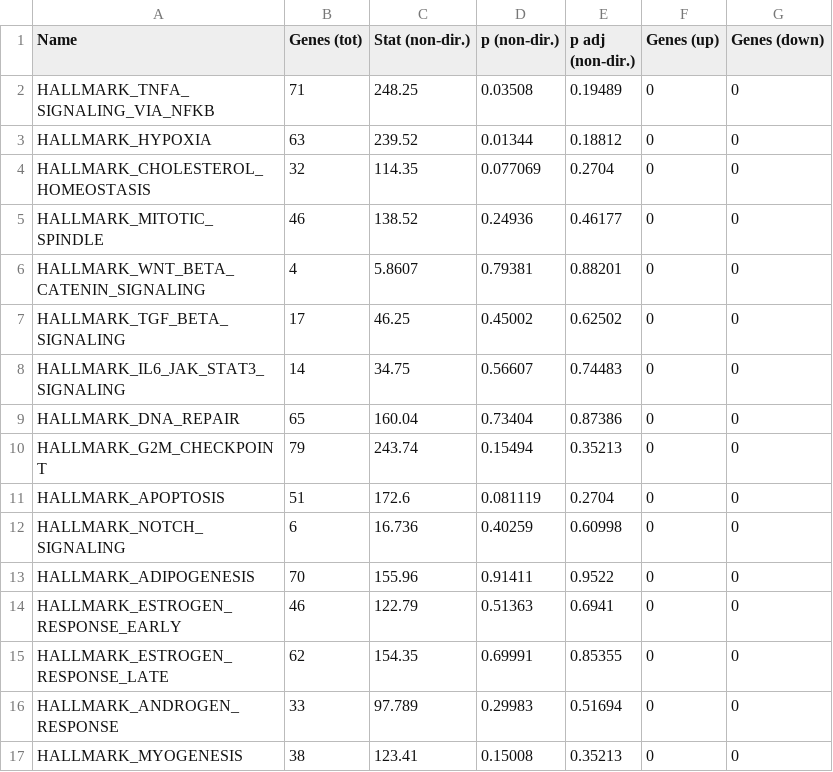
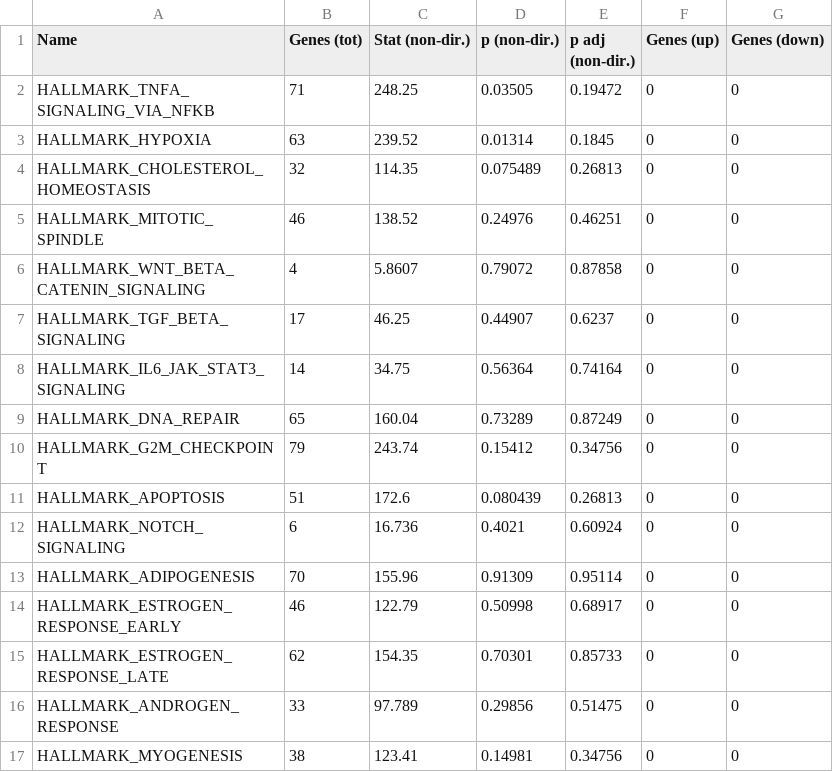
Before and after one commit to jbloomlab/flu_single_cell, a TSV file: paper/figures/p_pathway_enrichment.tsv, drawn as a sheet; only a part is shown; the diff covers the shown part only.

```diff
--- a/paper/figures/p_pathway_enrichment.tsv
+++ b/paper/figures/p_pathway_enrichment.tsv
@@ -1,17 +1,17 @@
 Name	Genes (tot)	Stat (non-dir.)	p (non-dir.)	p adj (non-dir.)	Genes (up)	Genes (down)
-HALLMARK_TNFA_SIGNALING_VIA_NFKB	71	248.25	0.03508	0.19489	0	0
-HALLMARK_HYPOXIA	63	239.52	0.01344	0.18812	0	0
-HALLMARK_CHOLESTEROL_HOMEOSTASIS	32	114.35	0.077069	0.2704	0	0
-HALLMARK_MITOTIC_SPINDLE	46	138.52	0.24936	0.46177	0	0
-HALLMARK_WNT_BETA_CATENIN_SIGNALING	4	5.8607	0.79381	0.88201	0	0
-HALLMARK_TGF_BETA_SIGNALING	17	46.25	0.45002	0.62502	0	0
-HALLMARK_IL6_JAK_STAT3_SIGNALING	14	34.75	0.56607	0.74483	0	0
-HALLMARK_DNA_REPAIR	65	160.04	0.73404	0.87386	0	0
-HALLMARK_G2M_CHECKPOINT	79	243.74	0.15494	0.35213	0	0
-HALLMARK_APOPTOSIS	51	172.6	0.081119	0.2704	0	0
-HALLMARK_NOTCH_SIGNALING	6	16.736	0.40259	0.60998	0	0
-HALLMARK_ADIPOGENESIS	70	155.96	0.91411	0.9522	0	0
-HALLMARK_ESTROGEN_RESPONSE_EARLY	46	122.79	0.51363	0.6941	0	0
-HALLMARK_ESTROGEN_RESPONSE_LATE	62	154.35	0.69991	0.85355	0	0
-HALLMARK_ANDROGEN_RESPONSE	33	97.789	0.29983	0.51694	0	0
-HALLMARK_MYOGENESIS	38	123.41	0.15008	0.35213	0	0
+HALLMARK_TNFA_SIGNALING_VIA_NFKB	71	248.25	0.03505	0.19472	0	0
+HALLMARK_HYPOXIA	63	239.52	0.01314	0.1845	0	0
+HALLMARK_CHOLESTEROL_HOMEOSTASIS	32	114.35	0.075489	0.26813	0	0
+HALLMARK_MITOTIC_SPINDLE	46	138.52	0.24976	0.46251	0	0
+HALLMARK_WNT_BETA_CATENIN_SIGNALING	4	5.8607	0.79072	0.87858	0	0
+HALLMARK_TGF_BETA_SIGNALING	17	46.25	0.44907	0.6237	0	0
+HALLMARK_IL6_JAK_STAT3_SIGNALING	14	34.75	0.56364	0.74164	0	0
+HALLMARK_DNA_REPAIR	65	160.04	0.73289	0.87249	0	0
+HALLMARK_G2M_CHECKPOINT	79	243.74	0.15412	0.34756	0	0
+HALLMARK_APOPTOSIS	51	172.6	0.080439	0.26813	0	0
+HALLMARK_NOTCH_SIGNALING	6	16.736	0.4021	0.60924	0	0
+HALLMARK_ADIPOGENESIS	70	155.96	0.91309	0.95114	0	0
+HALLMARK_ESTROGEN_RESPONSE_EARLY	46	122.79	0.50998	0.68917	0	0
+HALLMARK_ESTROGEN_RESPONSE_LATE	62	154.35	0.70301	0.85733	0	0
+HALLMARK_ANDROGEN_RESPONSE	33	97.789	0.29856	0.51475	0	0
+HALLMARK_MYOGENESIS	38	123.41	0.14981	0.34756	0	0
```
Also changed, not shown: 68 edited cells elsewhere in this file, paper/figures/p_sig_cellular_genes.csv, 8 other files.
